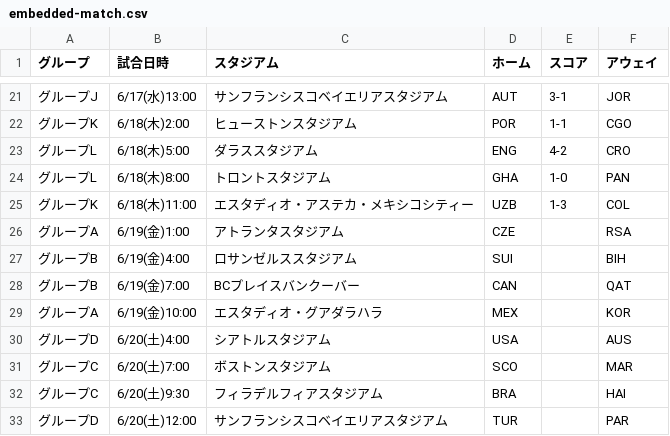
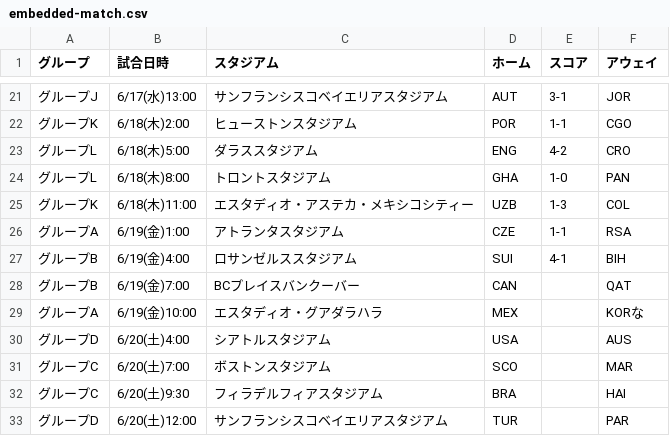
Before and after one commit to yonesuna/zqTPxj2BhiZmVyaDAYv7BqCJU4bYjcFjSvMVad8h, a CSV file: embedded-match.csv, drawn as a sheet; only a part is shown, gaps mark what is left out.

Commit message:
Update embedded-match.csv

```diff
--- a/embedded-match.csv
+++ b/embedded-match.csv
@@ -25,6 +25,6 @@
 グループK,6/18(木)11:00,エスタディオ・アステカ・メキシコシティー,UZB,1-3,COL
-グループA,6/19(金)1:00,アトランタスタジアム,CZE,,RSA
-グループB,6/19(金)4:00,ロサンゼルススタジアム,SUI,,BIH
+グループA,6/19(金)1:00,アトランタスタジアム,CZE,1-1,RSA
+グループB,6/19(金)4:00,ロサンゼルススタジアム,SUI,4-1,BIH
 グループB,6/19(金)7:00,BCプレイスバンクーバー,CAN,,QAT
-グループA,6/19(金)10:00,エスタディオ・グアダラハラ,MEX,,KOR
+グループA,6/19(金)10:00,エスタディオ・グアダラハラ,MEX,,KORな
 グループD,6/20(土)4:00,シアトルスタジアム,USA,,AUS
```
